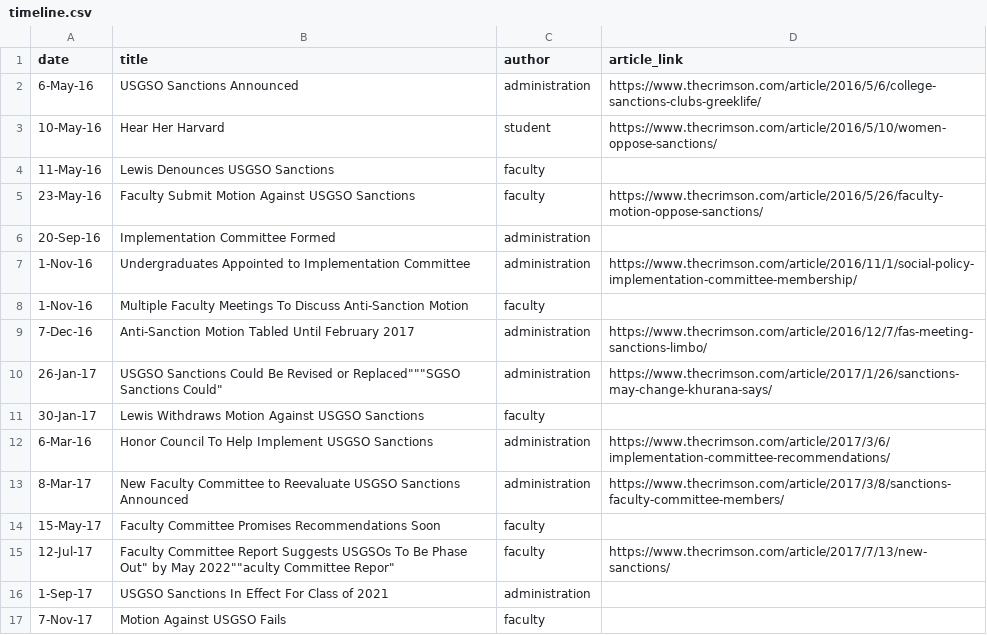
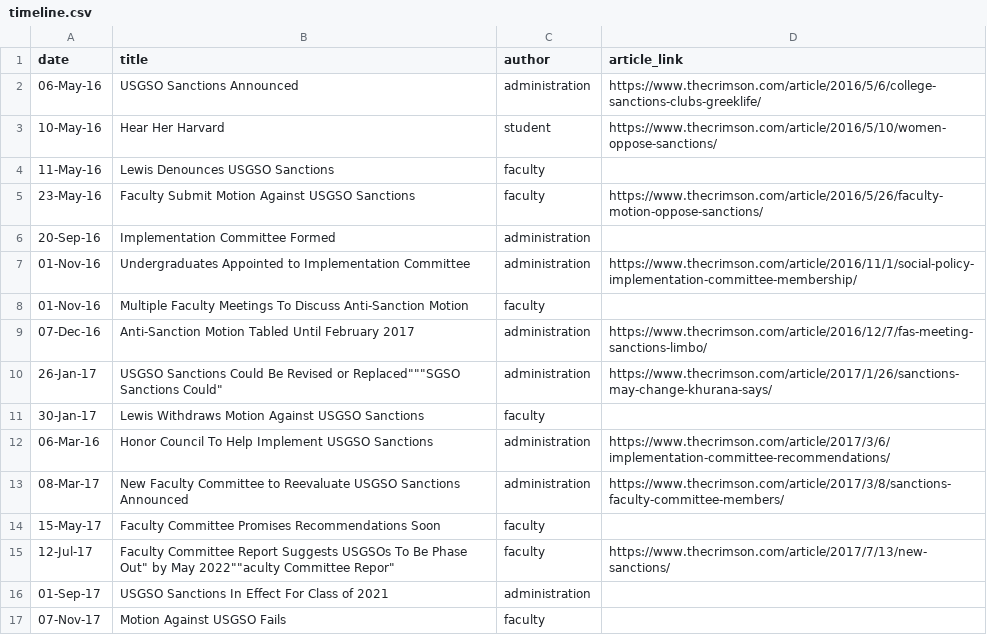
Before and after one commit to ziziberry/ziziberry.github.io, a CSV file: data/timeline.csv, drawn as a sheet.

```diff
--- a/data/timeline.csv
+++ b/data/timeline.csv
@@ -1,3 +1,3 @@
 date,title,author,article_link
-6-May-16,USGSO Sanctions Announced,administration,https://www.thecrimson.com/article/2016/5/6/college-sanctions-clubs-greeklife/
+06-May-16,USGSO Sanctions Announced,administration,https://www.thecrimson.com/article/2016/5/6/college-sanctions-clubs-greeklife/
 10-May-16,Hear Her Harvard,student,https://www.thecrimson.com/article/2016/5/10/women-oppose-sanctions/
@@ -6,12 +6,12 @@ date,title,author,article_link
 20-Sep-16,Implementation Committee Formed  ,administration,
-1-Nov-16,Undergraduates Appointed to Implementation Committee,administration,https://www.thecrimson.com/article/2016/11/1/social-policy-implementation-committee-membership/
-1-Nov-16,Multiple Faculty Meetings To Discuss Anti-Sanction Motion,faculty,
-7-Dec-16,Anti-Sanction Motion Tabled Until February 2017,administration,https://www.thecrimson.com/article/2016/12/7/fas-meeting-sanctions-limbo/
+01-Nov-16,Undergraduates Appointed to Implementation Committee,administration,https://www.thecrimson.com/article/2016/11/1/social-policy-implementation-committee-membership/
+01-Nov-16,Multiple Faculty Meetings To Discuss Anti-Sanction Motion,faculty,
+07-Dec-16,Anti-Sanction Motion Tabled Until February 2017,administration,https://www.thecrimson.com/article/2016/12/7/fas-meeting-sanctions-limbo/
 26-Jan-17,"USGSO Sanctions Could Be Revised or Replaced""""""SGSO Sanctions Could""",administration,https://www.thecrimson.com/article/2017/1/26/sanctions-may-change-khurana-says/
 30-Jan-17,Lewis Withdraws Motion Against USGSO Sanctions,faculty,
-6-Mar-16,Honor Council To Help Implement USGSO Sanctions,administration,https://www.thecrimson.com/article/2017/3/6/implementation-committee-recommendations/
-8-Mar-17,New Faculty Committee to Reevaluate USGSO Sanctions Announced,administration,https://www.thecrimson.com/article/2017/3/8/sanctions-faculty-committee-members/
+06-Mar-16,Honor Council To Help Implement USGSO Sanctions,administration,https://www.thecrimson.com/article/2017/3/6/implementation-committee-recommendations/
+08-Mar-17,New Faculty Committee to Reevaluate USGSO Sanctions Announced,administration,https://www.thecrimson.com/article/2017/3/8/sanctions-faculty-committee-members/
 15-May-17,Faculty Committee Promises Recommendations Soon,faculty,
 12-Jul-17,"Faculty Committee Report Suggests USGSOs To Be Phase Out"" by May 2022""""aculty Committee Repor""",faculty,https://www.thecrimson.com/article/2017/7/13/new-sanctions/
-1-Sep-17,USGSO Sanctions In Effect For Class of 2021,administration,
-7-Nov-17,Motion Against USGSO Fails ,faculty,
+01-Sep-17,USGSO Sanctions In Effect For Class of 2021,administration,
+07-Nov-17,Motion Against USGSO Fails ,faculty,
```
Also changed, not shown: 1 other file.
